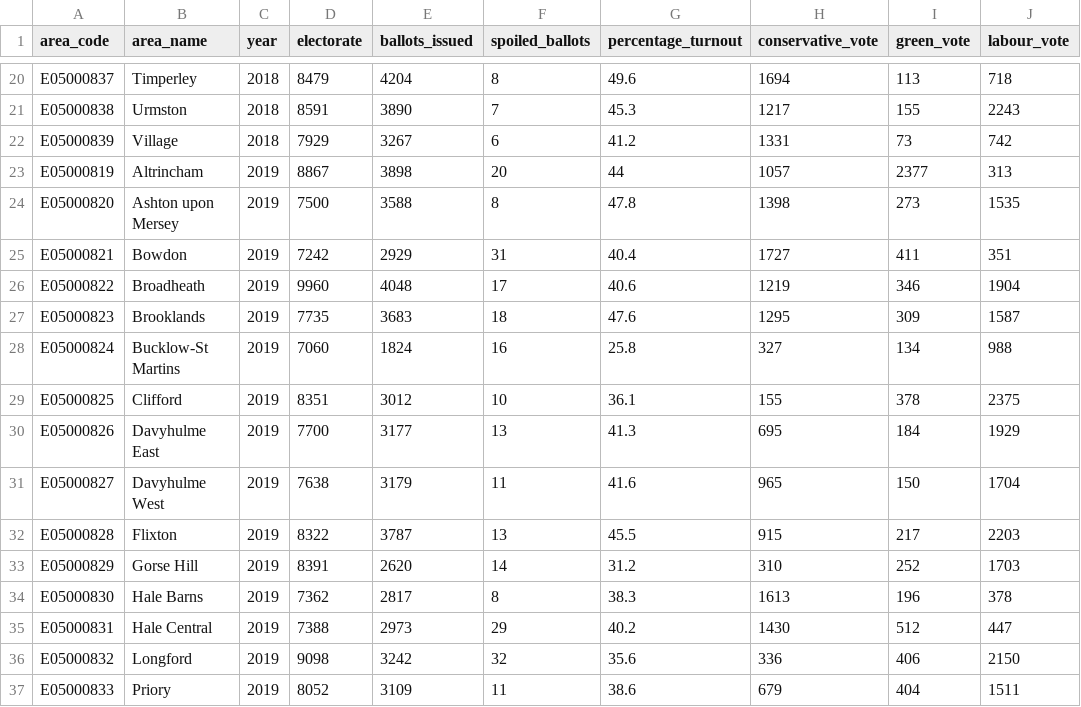
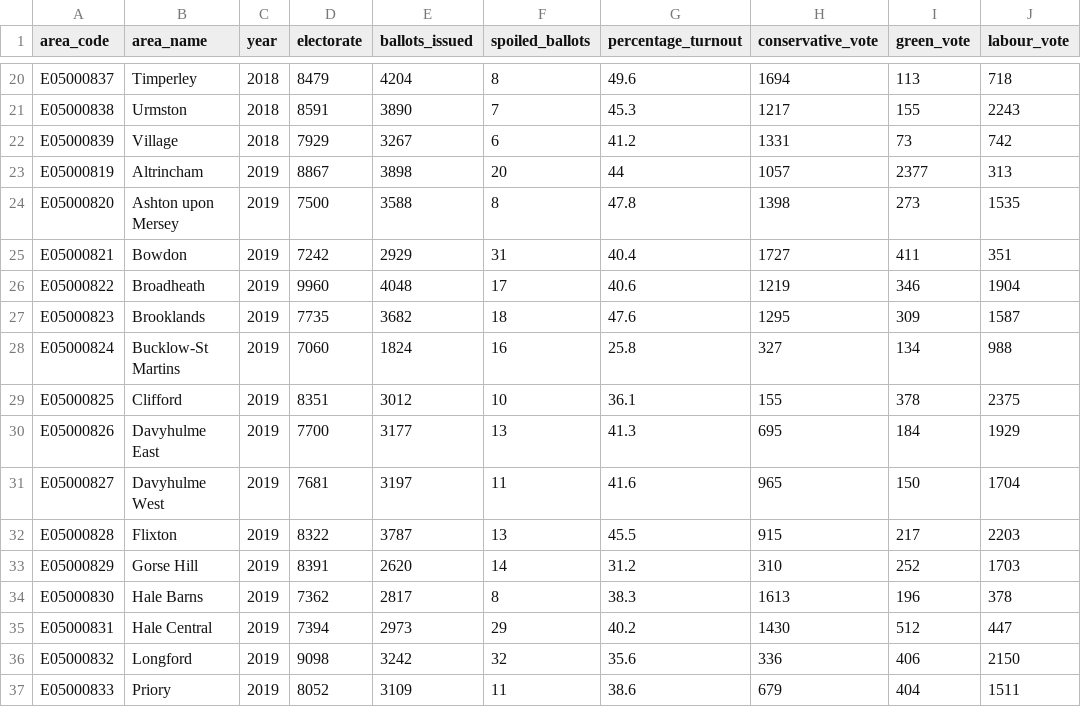
Before and after one commit to traffordDataLab/analysis, a CSV file: local_election/2019/data/local_election_data_2018-19.csv, drawn as a sheet; only a part is shown, gaps mark what is left out; the diff names each change by its address in the sheet, - before the commit and + after, or states it on an @@ line.

Commit message:
Amendments to data following inspection of official election papers.

```diff
--- a/local_election/2019/data/local_election_data_2018-19.csv
+++ b/local_election/2019/data/local_election_data_2018-19.csv
-E27 (ballots_issued): 3683
+E27 (ballots_issued): 3682
-D31 (electorate): 7638
+D31 (electorate): 7681
-E31 (ballots_issued): 3179
+E31 (ballots_issued): 3197
-D35 (electorate): 7388
+D35 (electorate): 7394
```
Also changed, not shown: 1 other file.
